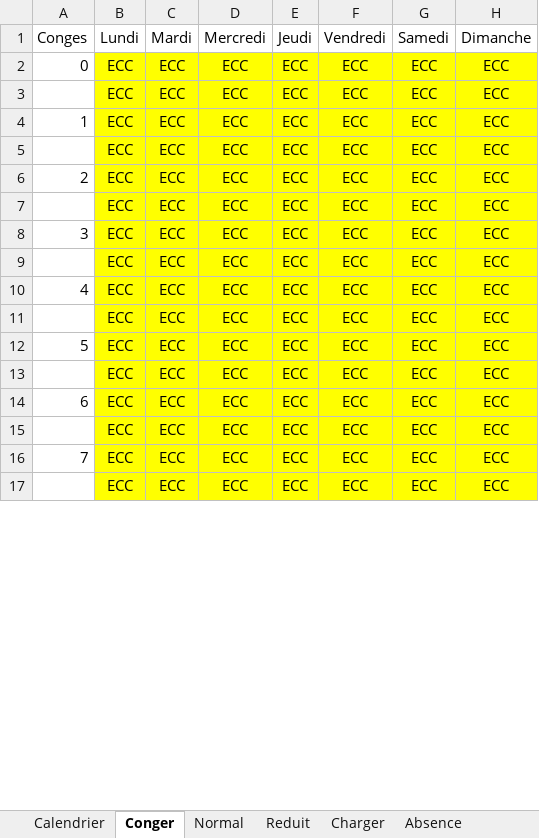
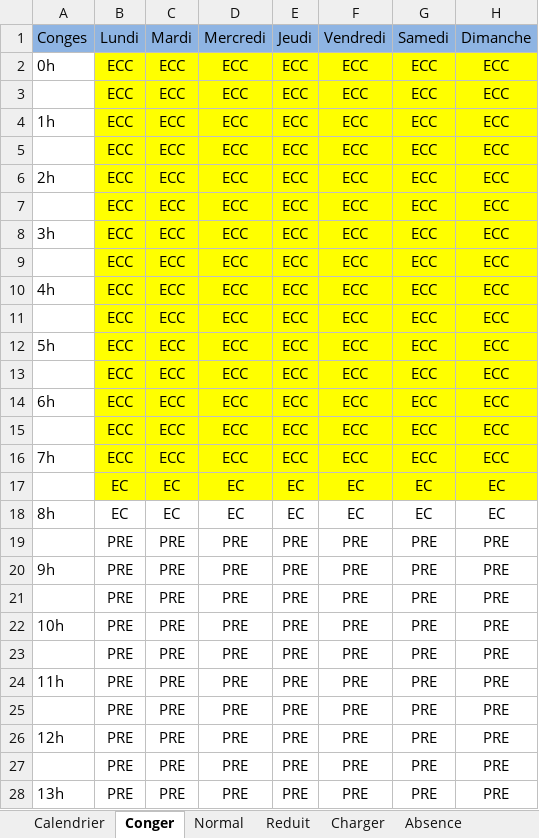
Before and after one commit to jptools/Homidom-Jptools, an Excel workbook: Driver_GestionChauffage/Calendrier.xlsx, sheet Conger, drawn as a sheet; only a part is shown; the shorter side is filled out with more unchanged rows; values as stored, in another font and other column widths than the file's, no borders; the diff covers the shown part only; the diff names each change by its address in the sheet, - before the commit and + after, or states it on an @@ line.

```diff
--- a/Driver_GestionChauffage/Calendrier.xlsx (sheet Conger)
+++ b/Driver_GestionChauffage/Calendrier.xlsx (sheet Conger)
-A1:H1 fill: none
+A1:H1 fill: #8EB4E3
-A2 (Conges): 0
+A2 (Conges): 0h
-A4 (Conges): 1
+A4 (Conges): 1h
-A6 (Conges): 2
+A6 (Conges): 2h
-A8 (Conges): 3
+A8 (Conges): 3h
-A10 (Conges): 4
+A10 (Conges): 4h
-A12 (Conges): 5
+A12 (Conges): 5h
-A14 (Conges): 6
+A14 (Conges): 6h
-A16 (Conges): 7
+A16 (Conges): 7h
+row 17:  | EC | EC | EC | EC | EC | EC | EC
+row 18: 8h | EC | EC | EC | EC | EC | EC | EC
+row 20: 9h | PRE | PRE | PRE | PRE | PRE | PRE | PRE
+row 22: 10h | PRE | PRE | PRE | PRE | PRE | PRE | PRE
+row 24: 11h | PRE | PRE | PRE | PRE | PRE | PRE | PRE
+row 26: 12h | PRE | PRE | PRE | PRE | PRE | PRE | PRE
+row 28: 13h | PRE | PRE | PRE | PRE | PRE | PRE | PRE
```
Also changed, not shown: 12 added rows, 19 removed rows, 6 moved rows, 4 edited cells and cell formats elsewhere in this sheet, sheet Reduit, sheet Normal, sheet Charger, sheet Calendrier, sheet Absence.
